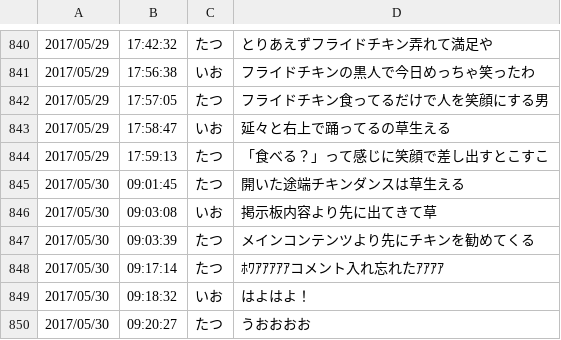
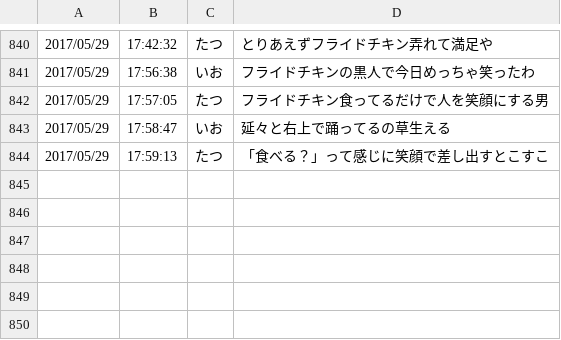
Before and after one commit to ioioiof/PHPTraining, a CSV file: PHPTraining/cprogram/dbb.csv, drawn as a sheet; only a part is shown, gaps mark what is left out.

Commit message:
0530

```diff
--- a/PHPTraining/cprogram/dbb.csv
+++ b/PHPTraining/cprogram/dbb.csv
@@ -844,7 +844 @@
 2017/05/29,17:59:13,たつ,「食べる？」って感じに笑顔で差し出すとこすこ
-2017/05/30,09:01:45,たつ,開いた途端チキンダンスは草生える
-2017/05/30,09:03:08,いお,掲示板内容より先に出てきて草
-2017/05/30,09:03:39,たつ,メインコンテンツより先にチキンを勧めてくる
-2017/05/30,09:17:14,たつ,ﾎﾜｱｱｱｱｱコメント入れ忘れたｱｱｱｱ
-2017/05/30,09:18:32,いお,はよはよ！
-2017/05/30,09:20:27,たつ,うおおおお
```
